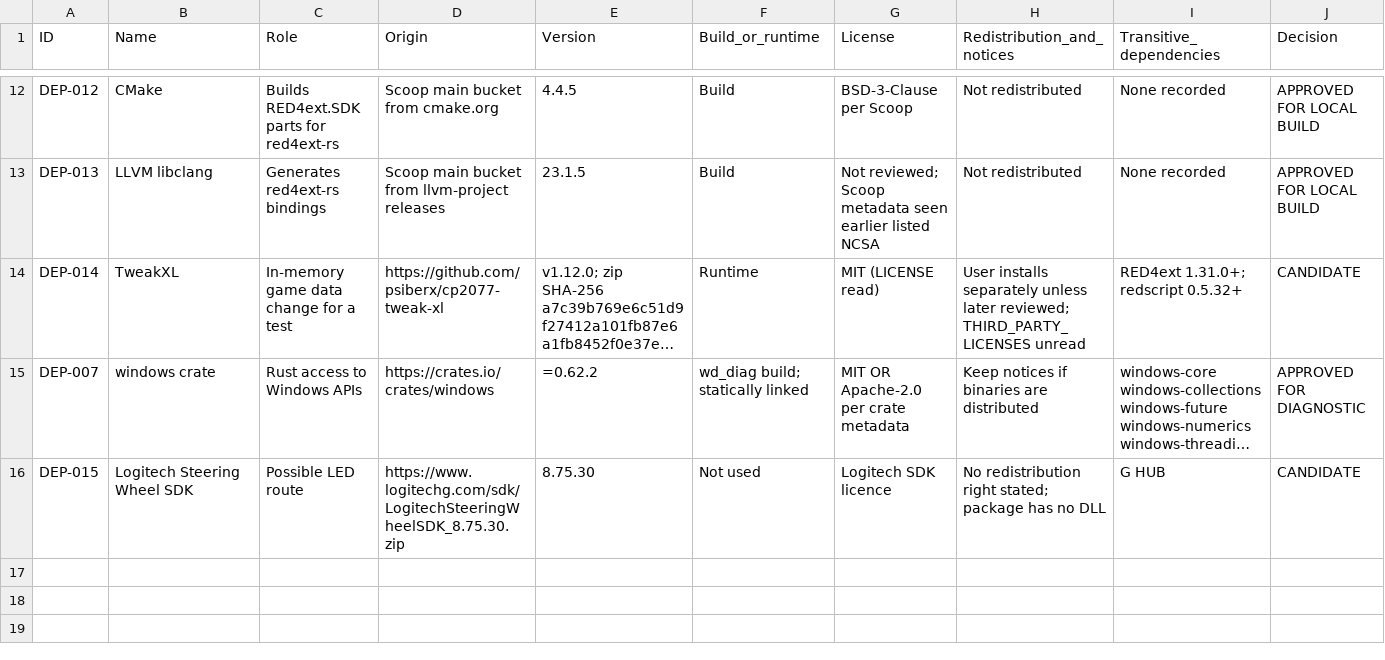
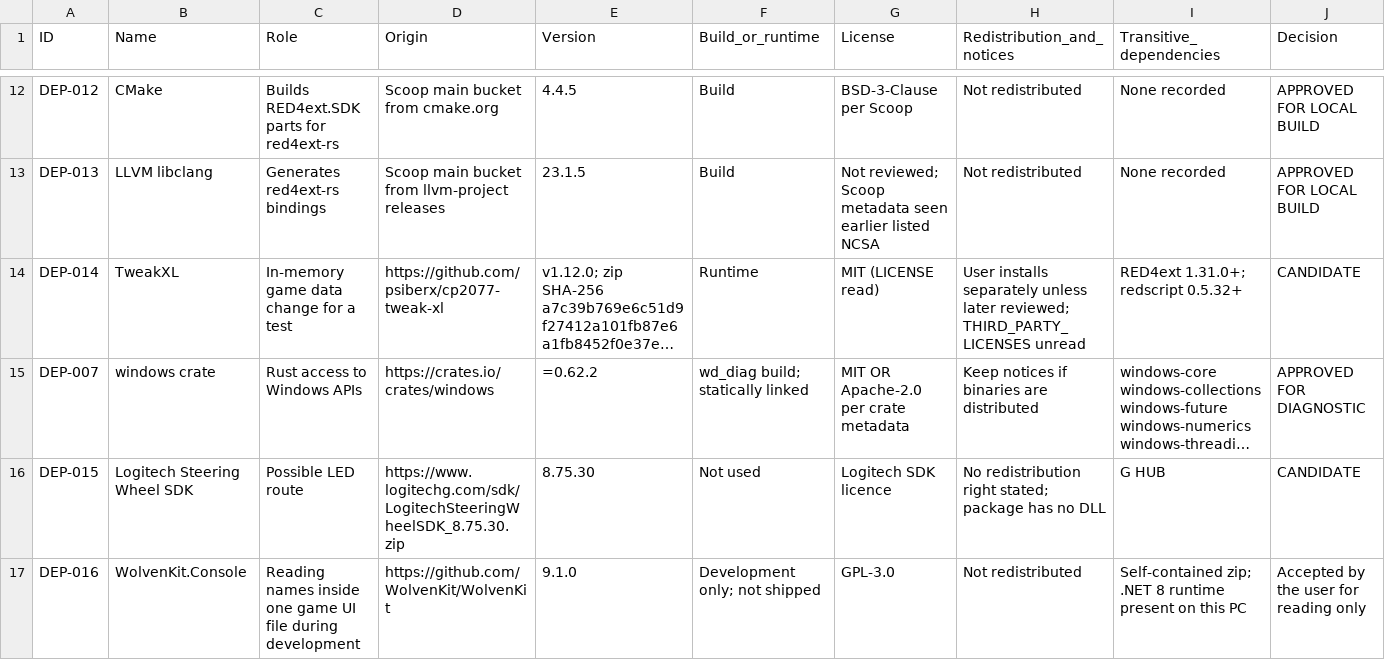
Before and after one commit to iainbryden/night-wheel, a CSV file: evidence/DEPENDENCIES.csv, drawn as a sheet; only a part is shown, gaps mark what is left out; long unchanged cells end in …; rows hold the shown columns only; the diff names each change by its address in the sheet, - before the commit and + after, or states it on an @@ line.

Commit message:
Try the game's own slider rows for the steering settings

```diff
--- a/evidence/DEPENDENCIES.csv
+++ b/evidence/DEPENDENCIES.csv
+row 17: DEP-016 | WolvenKit.Console | Reading names inside one game UI file during development | https://github.com/WolvenKit/WolvenKit | 9.1.0 | Development only; not shipped | GPL-3.0 | Not redistributed | Self-contained zip; .NET 8 runtime present on this PC | Accepted by the user for reading only
```
Also changed, not shown: evidence/TEST_RESULTS.csv, 5 other files.
